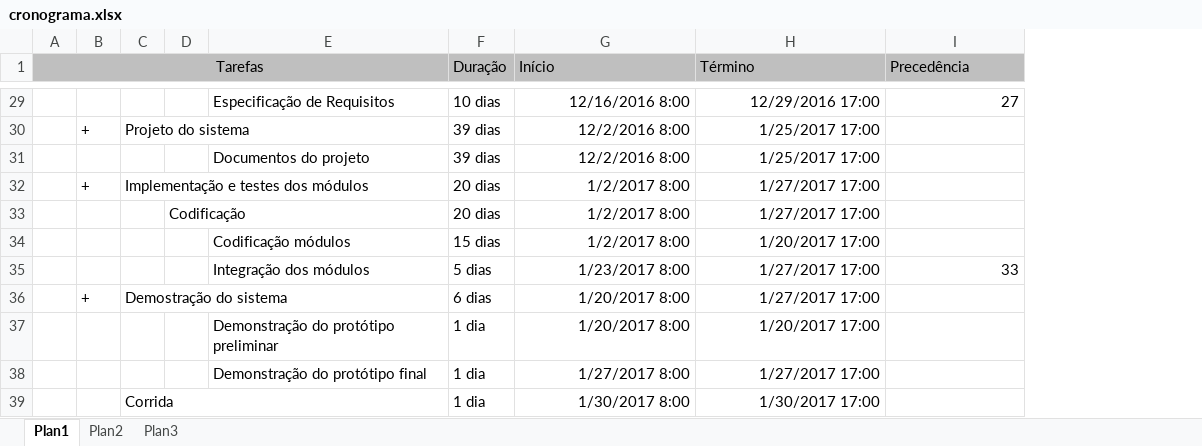
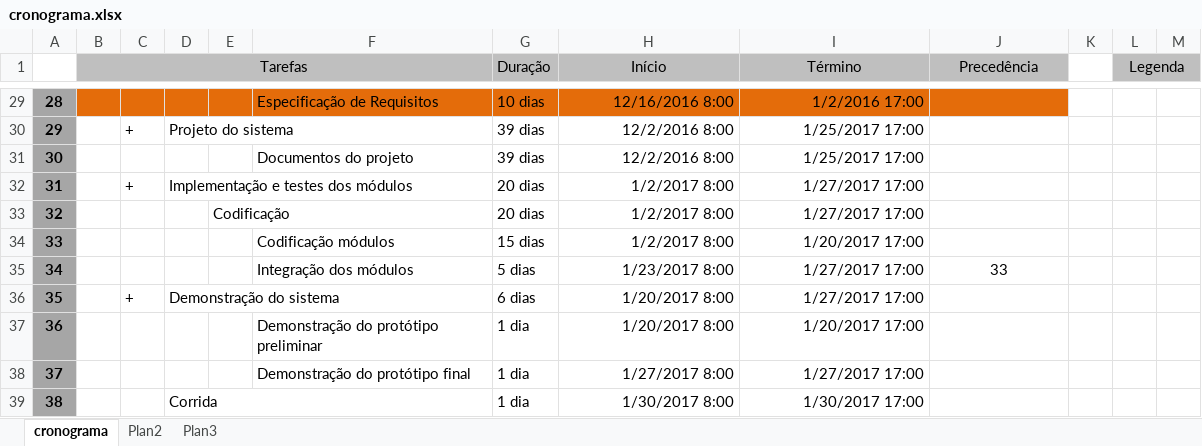
Before and after one commit to andrericardo-pro/robotino-race, an Excel workbook: PM/Cronograma/cronograma.xlsx, sheet cronograma, drawn as a sheet; only a part is shown, gaps mark what is left out; values as stored, in another font and other column widths than the file's, no borders; addresses are those after the commit; the diff covers the shown part only; the diff names each change by its address in the sheet, - before the commit and + after, or states it on an @@ line.

Commit message:
primeira revisão do cronograma

```diff
--- a/PM/Cronograma/cronograma.xlsx (sheet cronograma)
+++ b/PM/Cronograma/cronograma.xlsx (sheet cronograma)
-sheet tab: Plan1
+sheet tab: cronograma
+column A, rows 29-39: 28 | 29 | 30 | 31 | 32 | 33 | 34 | 35 | 36 | 37 | 38
+column K, empty
+column L (Legenda), empty
+column M, empty
-H1:J1 alignment: left
+H1:J1 alignment: center
-B29:J29 fill: none
+B29:J29 fill: #E46C0A
-I29 (Término): 12/29/2016 17:00
+I29 (Término): 1/2/2016 17:00
-J29 (Precedência): 27
+J29 (Precedência): (empty)
-J35 alignment: right
+J35 alignment: center
-D36: Demostração do sistema
+D36: Demonstração do sistema
```
Also changed, not shown: 10 edited cells and cell formats elsewhere in this sheet.
